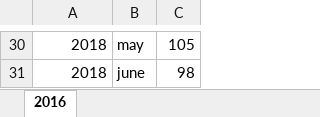
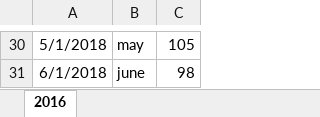
Before and after one commit to SathyaprakashraiS/AQI-PREDICTION, an Excel workbook: PROCESSED AQI DATA/ADILABAD_AQI.xlsx, sheet 2016, drawn as a sheet; only a part is shown, gaps mark what is left out; values as stored, in another font and other column widths than the file's, no borders; the diff covers the shown part only; the diff names each change by its address in the sheet, - before the commit and + after, or states it on an @@ line.

```diff
--- a/PROCESSED AQI DATA/ADILABAD_AQI.xlsx (sheet 2016)
+++ b/PROCESSED AQI DATA/ADILABAD_AQI.xlsx (sheet 2016)
-A30: 2018
+A30: 5/1/2018
-A31: 2018
+A31: 6/1/2018
```
Also changed, not shown: other rows of this sheet, PROCESSED AQI DATA/ADILABAD_AQI - Copy.xlsx, 15 other files.
